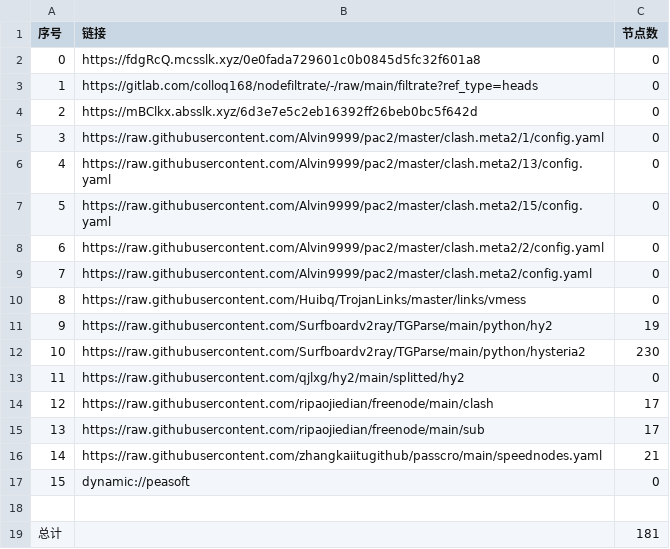
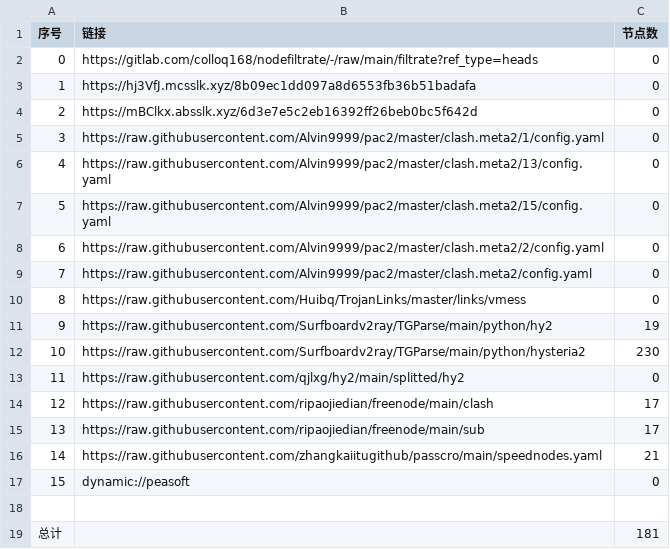
Before and after one commit to rf916711-del/AutoMergePublicNodes, a CSV file: list_result.csv, drawn as a sheet.

```diff
--- a/list_result.csv
+++ b/list_result.csv
@@ -1,4 +1,4 @@
 序号,链接,节点数
-0,https://fdgRcQ.mcsslk.xyz/0e0fada729601c0b0845d5fc32f601a8,0
-1,https://gitlab.com/colloq168/nodefiltrate/-/raw/main/filtrate?ref_type=heads,0
+0,https://gitlab.com/colloq168/nodefiltrate/-/raw/main/filtrate?ref_type=heads,0
+1,https://hj3VfJ.mcsslk.xyz/8b09ec1dd097a8d6553fb36b51badafa,0
 2,https://mBClkx.absslk.xyz/6d3e7e5c2eb16392ff26beb0bc5f642d,0
```
Also changed, not shown: 3 other files.
